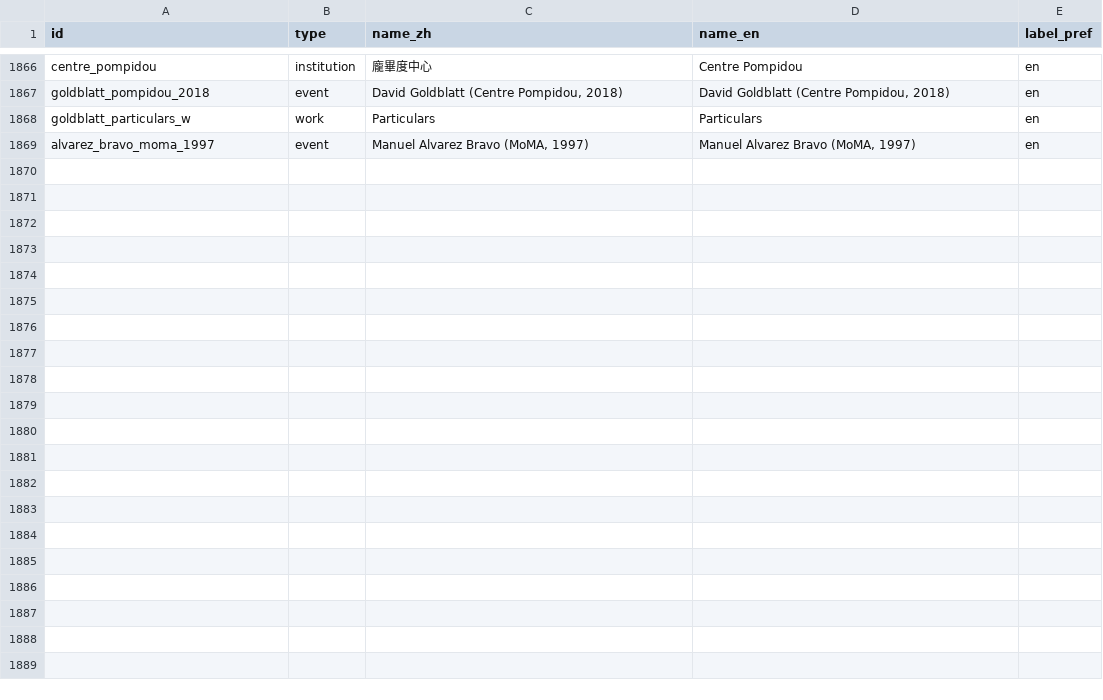
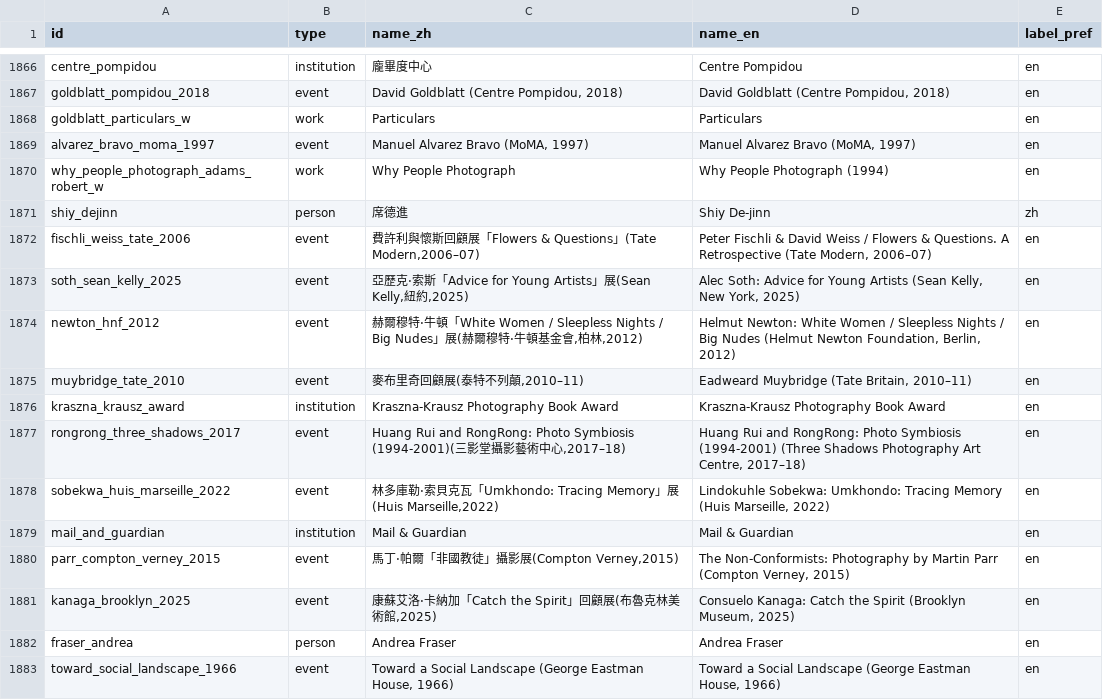
Before and after one commit to laiting-mona/seeing-coordinates, a CSV file: data/seed_entities.csv, drawn as a sheet; only a part is shown, gaps mark what is left out.

```diff
--- a/data/seed_entities.csv
+++ b/data/seed_entities.csv
@@ -1869 +1869,15 @@ goldblatt_particulars_w,work,Particulars,Particulars,en
 alvarez_bravo_moma_1997,event,"Manuel Alvarez Bravo (MoMA, 1997)","Manuel Alvarez Bravo (MoMA, 1997)",en
+why_people_photograph_adams_robert_w,work,Why People Photograph,Why People Photograph (1994),en
+shiy_dejinn,person,席德進,Shiy De-jinn,zh
+fischli_weiss_tate_2006,event,"費許利與懷斯回顧展「Flowers & Questions」(Tate Modern,2006–07)","Peter Fischli & David Weiss / Flowers & Questions. A Retrospective (Tate Modern, 2006–07)",en
+soth_sean_kelly_2025,event,"亞歷克·索斯「Advice for Young Artists」展(Sean Kelly,紐約,2025)","Alec Soth: Advice for Young Artists (Sean Kelly, New York, 2025)",en
+newton_hnf_2012,event,"赫爾穆特·牛頓「White Women / Sleepless Nights / Big Nudes」展(赫爾穆特·牛頓基金會,柏林,2012)","Helmut Newton: White Women / Sleepless Nights / Big Nudes (Helmut Newton Foundation, Berlin, 2012)",en
+muybridge_tate_2010,event,"麥布里奇回顧展(泰特不列顛,2010–11)","Eadweard Muybridge (Tate Britain, 2010–11)",en
+kraszna_krausz_award,institution,Kraszna-Krausz Photography Book Award,Kraszna-Krausz Photography Book Award,en
+rongrong_three_shadows_2017,event,"Huang Rui and RongRong: Photo Symbiosis (1994-2001)(三影堂攝影藝術中心,2017–18)","Huang Rui and RongRong: Photo Symbiosis (1994-2001) (Three Shadows Photography Art Centre, 2017–18)",en
+sobekwa_huis_marseille_2022,event,"林多庫勒·索貝克瓦「Umkhondo: Tracing Memory」展(Huis Marseille,2022)","Lindokuhle Sobekwa: Umkhondo: Tracing Memory (Huis Marseille, 2022)",en
+mail_and_guardian,institution,Mail & Guardian,Mail & Guardian,en
+parr_compton_verney_2015,event,"馬丁·帕爾「非國教徒」攝影展(Compton Verney,2015)","The Non-Conformists: Photography by Martin Parr (Compton Verney, 2015)",en
+kanaga_brooklyn_2025,event,"康蘇艾洛·卡納加「Catch the Spirit」回顧展(布魯克林美術館,2025)","Consuelo Kanaga: Catch the Spirit (Brooklyn Museum, 2025)",en
+fraser_andrea,person,Andrea Fraser,Andrea Fraser,en
+toward_social_landscape_1966,event,"Toward a Social Landscape (George Eastman House, 1966)","Toward a Social Landscape (George Eastman House, 1966)",en
```
Also changed, not shown: 9 other files.
